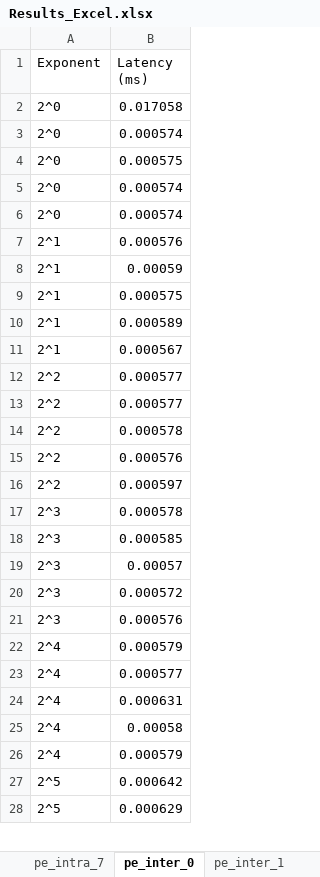
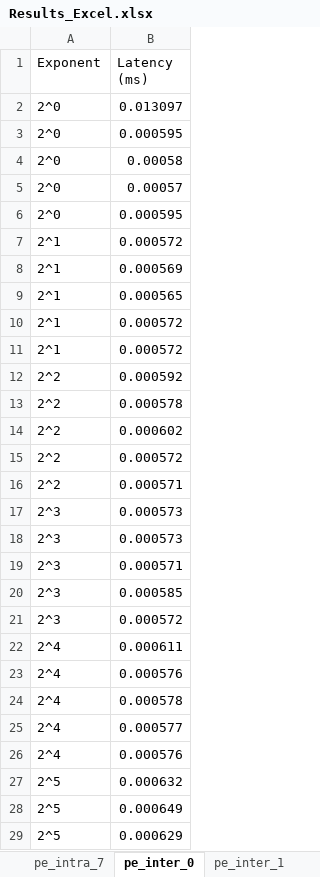
Before and after one commit to Leander-s/komnet, an Excel workbook: Results_Excel.xlsx, sheet pe_inter_0, drawn as a sheet; only a part is shown; values as stored, in another font and other column widths than the file's, no borders; table styles not drawn; removed rows and columns are numbered as before the commit, all else as after; the diff covers the shown part only; the diff names each change by its address in the sheet, - before the commit and + after, or states it on an @@ line.

```diff
--- a/Results_Excel.xlsx (sheet pe_inter_0)
+++ b/Results_Excel.xlsx (sheet pe_inter_0)
-B2 (Latency (ms)): 0.017058
+B2 (Latency (ms)): 0.013097
-B3 (Latency (ms)): 0.000574
+B3 (Latency (ms)): 0.000595
-B4 (Latency (ms)): 0.000575
+B4 (Latency (ms)): 0.00058
-B5 (Latency (ms)): 0.000574
+B5 (Latency (ms)): 0.00057
-B6 (Latency (ms)): 0.000574
+B6 (Latency (ms)): 0.000595
-B7 (Latency (ms)): 0.000576
+B7 (Latency (ms)): 0.000572
-B8 (Latency (ms)): 0.00059
+B8 (Latency (ms)): 0.000569
-B9 (Latency (ms)): 0.000575
+B9 (Latency (ms)): 0.000565
-B10 (Latency (ms)): 0.000589
+B10 (Latency (ms)): 0.000572
-B11 (Latency (ms)): 0.000567
+B11 (Latency (ms)): 0.000572
-B12 (Latency (ms)): 0.000577
+B12 (Latency (ms)): 0.000592
-row 13: 2^2 | 0.000577
-B14 (Latency (ms)): 0.000576
+B14 (Latency (ms)): 0.000602
-B15 (Latency (ms)): 0.000597
+B15 (Latency (ms)): 0.000572
+row 16: 2^2 | 0.000571
-B17 (Latency (ms)): 0.000578
+B17 (Latency (ms)): 0.000573
+row 18: 2^3 | 0.000573
+row 19: 2^3 | 0.000571
-row 19: 2^3 | 0.00057
+row 22: 2^4 | 0.000611
-A23 (Exponent): 2^3
+A23 (Exponent): 2^4
-B24 (Latency (ms)): 0.000579
+B24 (Latency (ms)): 0.000578
-B26 (Latency (ms)): 0.000631
+B26 (Latency (ms)): 0.000576
-row 25: 2^4 | 0.00058
-row 26: 2^4 | 0.000579
-B27 (Latency (ms)): 0.000642
+B27 (Latency (ms)): 0.000632
+row 28: 2^5 | 0.000649
```
Also changed, not shown: 7 added rows, 8 removed rows and 66 edited cells elsewhere in this sheet, sheet Task_93, sheet Task_92, sheet pp_inter_7, sheet pe_intra_0, sheet pp_inter_1, sheet pp_inter_0, 11 more sheets, other sheet tabs, charts or pictures.
